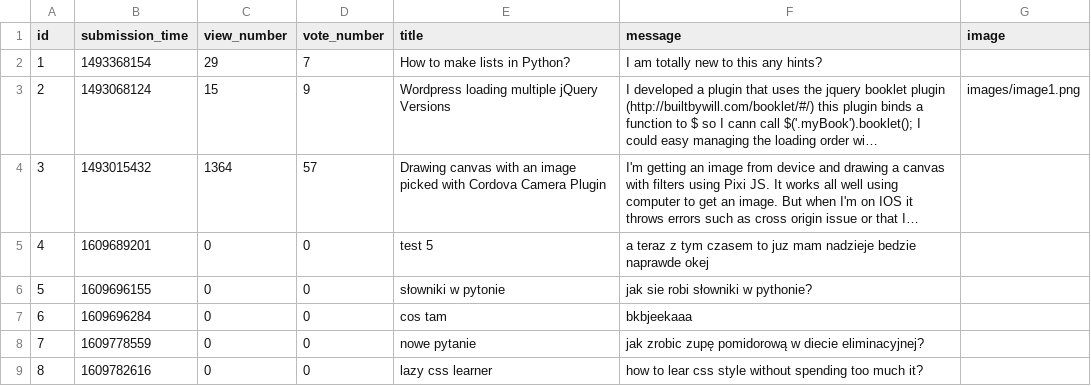
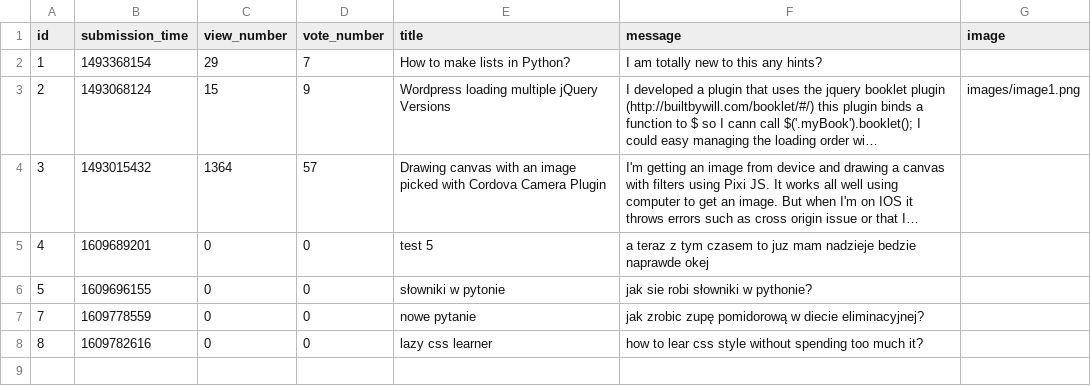
Before and after one commit to jzakrzewska/Ask_Mate_Codecool, a CSV file: sample_data/question.csv, drawn as a sheet; long unchanged cells end in …; the diff names each change by its address in the sheet, - before the commit and + after, or states it on an @@ line.

Commit message:
delete_a_question in server , write_data_to_file in data_manager, convert_date_to_unix in util, delete button in question.html added

```diff
--- a/sample_data/question.csv
+++ b/sample_data/question.csv
-row 7: 6 | 1609696284 | 0 | 0 | cos tam | bkbjeekaaa
```
Also changed, not shown: sample_data/answer.csv, 4 other files.
